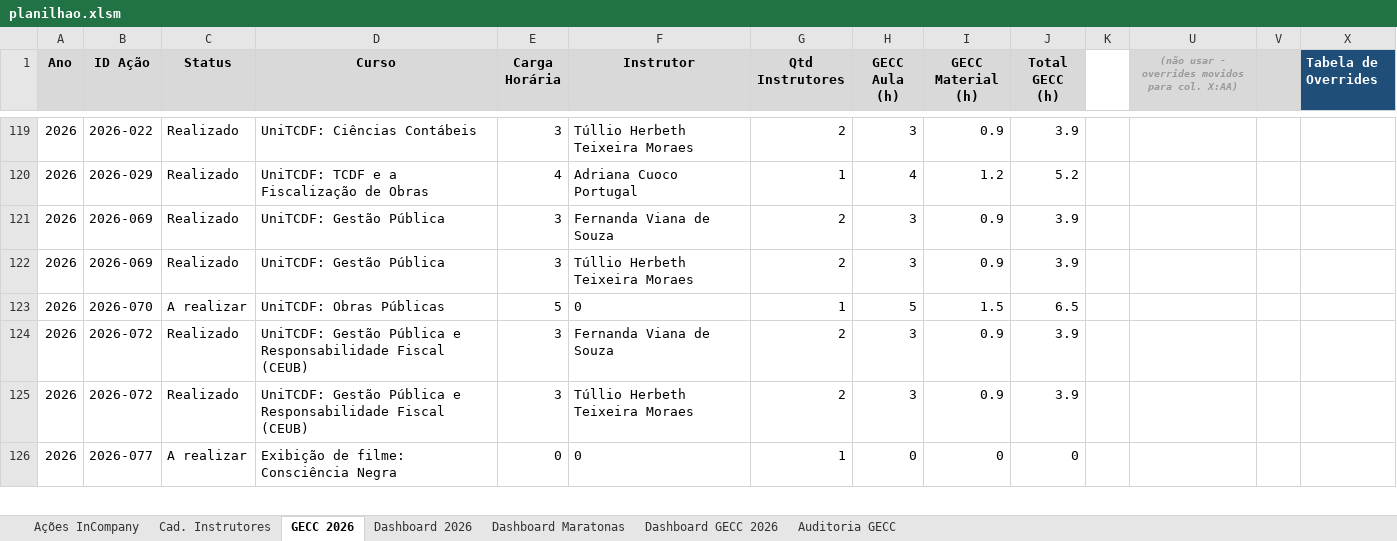
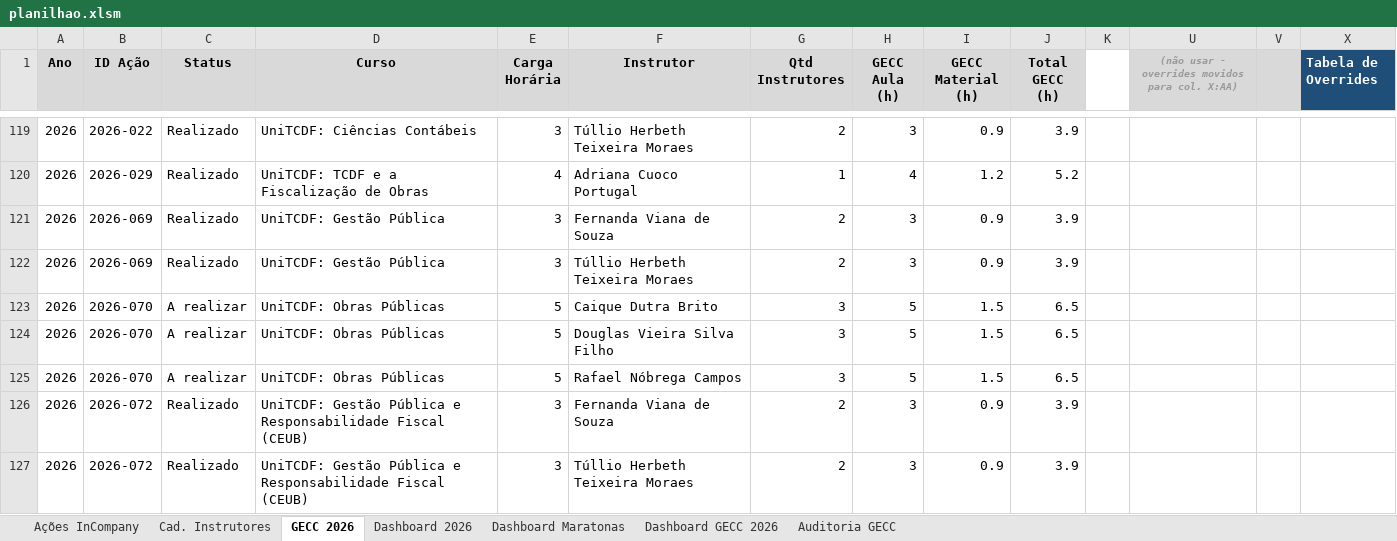
Before and after one commit to silvionascimentobh-lab/SAED-Dashboard, an Excel workbook: planilhao.xlsm, sheet GECC 2026, drawn as a sheet; only a part is shown, gaps mark what is left out; the shorter side is filled out with more unchanged rows; values as stored, in another font and other column widths than the file's, no borders; rows hold the shown columns only; the diff names each change by its address in the sheet, - before the commit and + after, or states it on an @@ line.

```diff
--- a/planilhao.xlsm (sheet GECC 2026)
+++ b/planilhao.xlsm (sheet GECC 2026)
-F123 (Instrutor): 0
+F123 (Instrutor): Caique Dutra Brito
-G123 (Qtd Instrutores): 1
+G123 (Qtd Instrutores): 3
+row 124: 2026 | 2026-070 | A realizar | UniTCDF: Obras Públicas | 5 | Douglas Vieira Silva Filho | 3 | 5 | 1.5 | 6.5
+row 125: 2026 | 2026-070 | A realizar | UniTCDF: Obras Públicas | 5 | Rafael Nóbrega Campos | 3 | 5 | 1.5 | 6.5
```
Also changed, not shown: sheet Dashboard GECC 2026, sheet Ações InCompany, formulas that keep their value, hidden cells.
